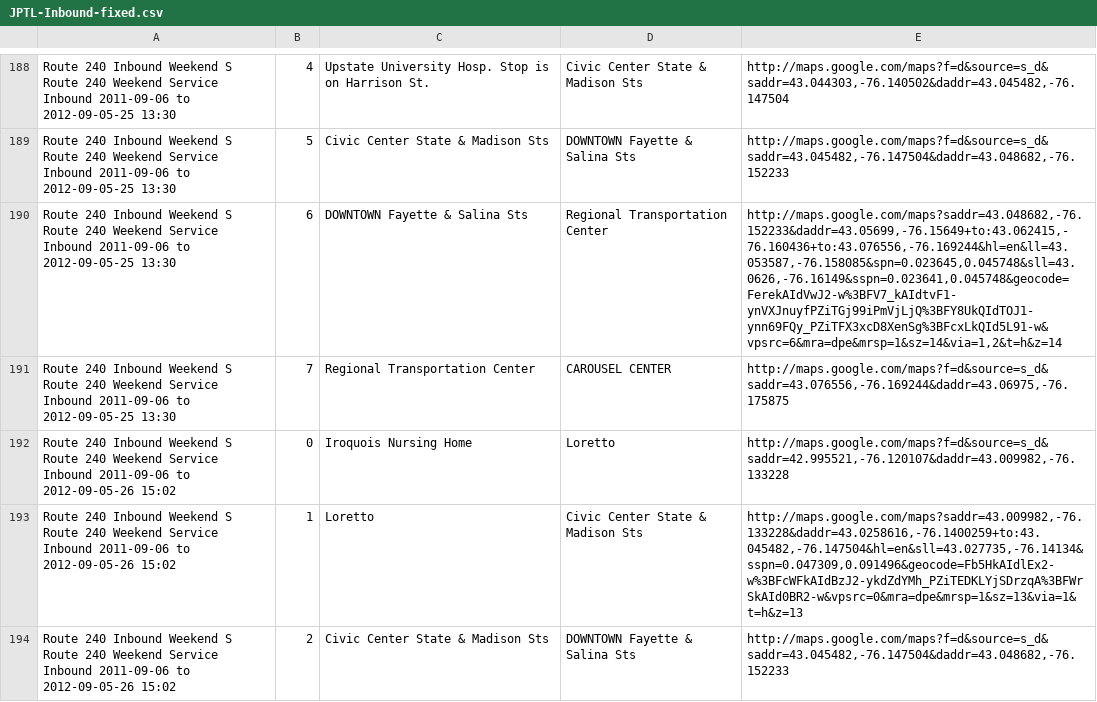
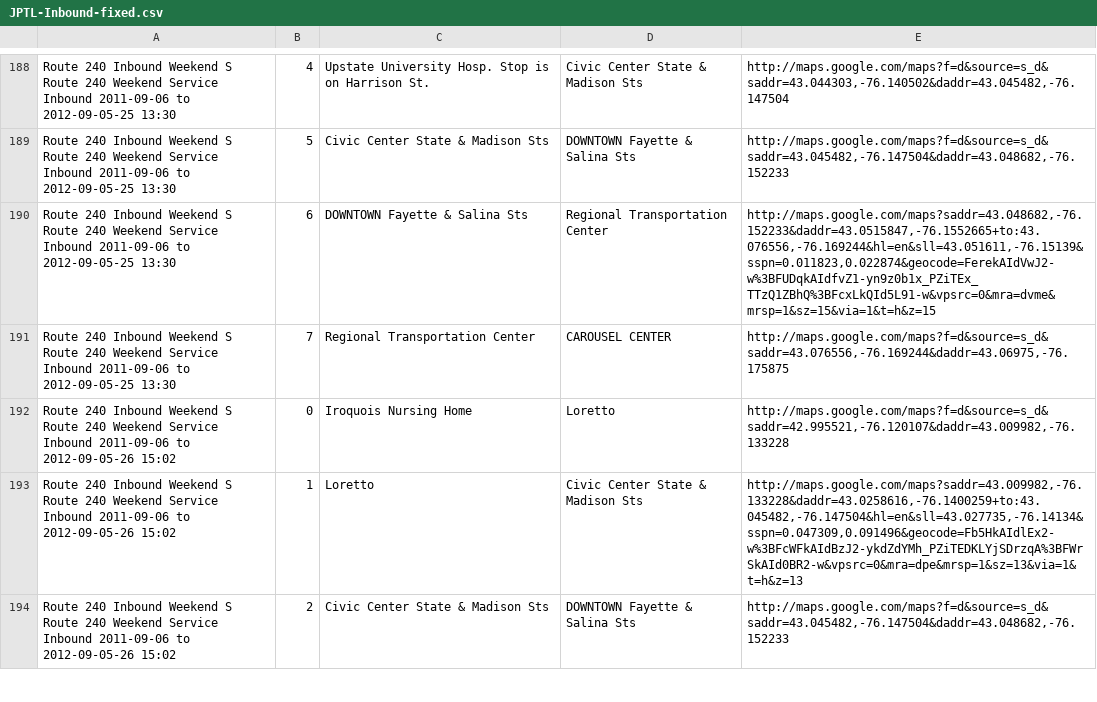
Before and after one commit to polar/buspass-builder, a CSV file: db/routes-2011-09-06/Network_CENTRO-SU/Route_240/JPTL-Inbound-fixed.csv, drawn as a sheet; only a part is shown, gaps mark what is left out; the diff covers the shown part only.

```diff
--- a/db/routes-2011-09-06/Network_CENTRO-SU/Route_240/JPTL-Inbound-fixed.csv
+++ b/db/routes-2011-09-06/Network_CENTRO-SU/Route_240/JPTL-Inbound-fixed.csv
@@ -189,3 +189,3 @@
 "Route 240 Inbound Weekend S Route 240 Weekend Service Inbound 2011-09-06 to 2012-09-05-25 13:30","5","Civic Center State & Madison Sts","DOWNTOWN Fayette & Salina Sts","http://maps.google.com/maps?f=d&source=s_d&saddr=43.045482,-76.147504&daddr=43.048682,-76.152233"
-"Route 240 Inbound Weekend S Route 240 Weekend Service Inbound 2011-09-06 to 2012-09-05-25 13:30","6","DOWNTOWN Fayette & Salina Sts","Regional Transportation Center","http://maps.google.com/maps?saddr=43.048682,-76.152233&daddr=43.05699,-76.15649+to:43.062415,-76.160436+to:43.076556,-76.169244&hl=en&ll=43.053587,-76.158085&spn=0.023645,0.045748&sll=43.0626,-76.16149&sspn=0.023641,0.045748&geocode=FerekAIdVwJ2-w%3BFV7_kAIdtvF1-ynVXJnuyfPZiTGj99iPmVjLjQ%3BFY8UkQIdTOJ1-ynn69FQy_PZiTFX3xcD8XenSg%3BFcxLkQId5L91-w&vpsrc=6&mra=dpe&mrsp=1&sz=14&via=1,2&t=h&z=14"
+"Route 240 Inbound Weekend S Route 240 Weekend Service Inbound 2011-09-06 to 2012-09-05-25 13:30","6","DOWNTOWN Fayette & Salina Sts","Regional Transportation Center","http://maps.google.com/maps?saddr=43.048682,-76.152233&daddr=43.0515847,-76.1552665+to:43.076556,-76.169244&hl=en&sll=43.051611,-76.15139&sspn=0.011823,0.022874&geocode=FerekAIdVwJ2-w%3BFUDqkAIdfvZ1-yn9z0b1x_PZiTEx_TTzQ1ZBhQ%3BFcxLkQId5L91-w&vpsrc=0&mra=dvme&mrsp=1&sz=15&via=1&t=h&z=15"
 "Route 240 Inbound Weekend S Route 240 Weekend Service Inbound 2011-09-06 to 2012-09-05-25 13:30","7","Regional Transportation Center","CAROUSEL CENTER","http://maps.google.com/maps?f=d&source=s_d&saddr=43.076556,-76.169244&daddr=43.06975,-76.175875"
```
Also changed, not shown: 19 edited cells elsewhere in this file, db/routes-2011-09-06/Network_CENTRO-SU/Route_240/JPTL-Outbound-fixed.csv, db/routes-2011-09-06/Network_CENTRO-SU/Route_340/JPTL-Inbound-fixed.csv, 2 other files.
